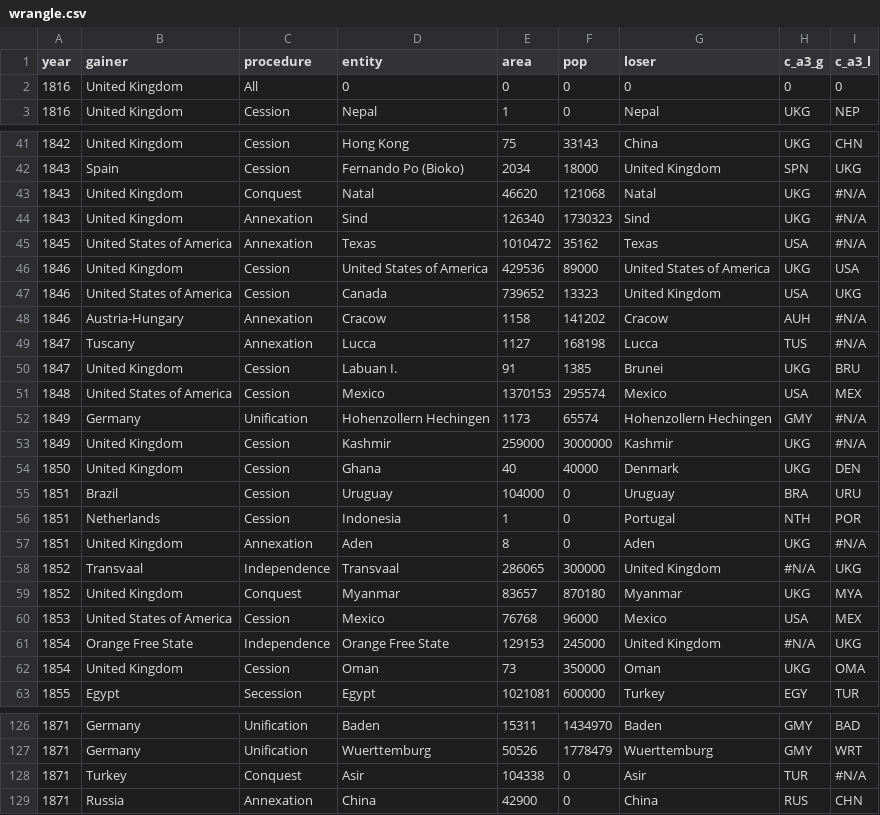
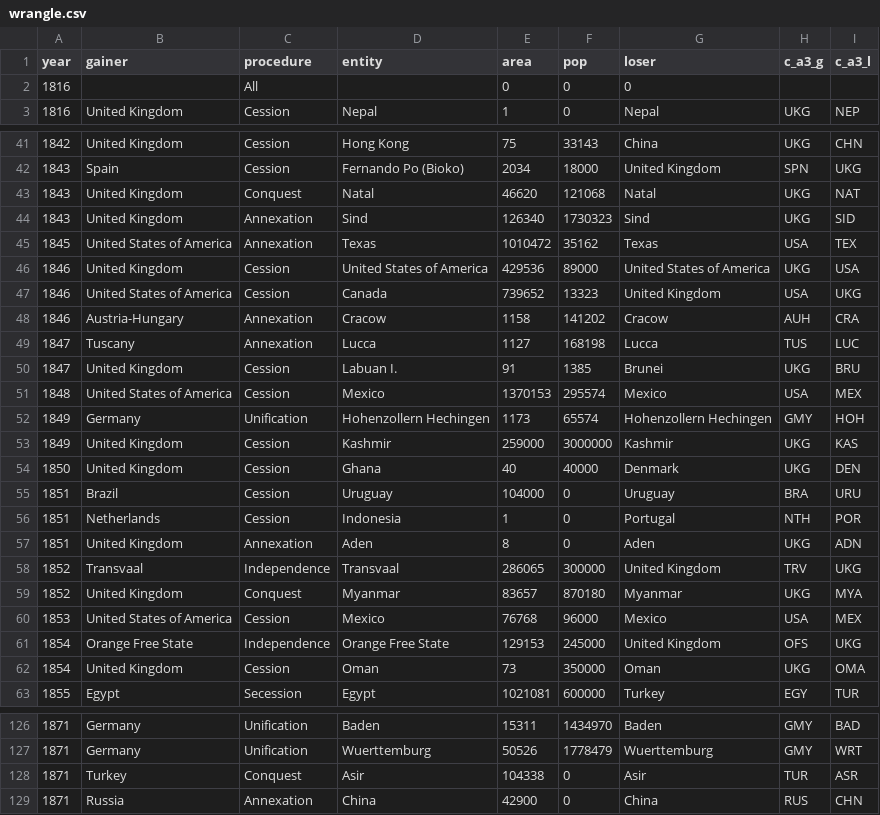
Before and after one commit to dlamaute/A-Brief-History-of-Territorial-Exchange, a CSV file: wrangle.csv, drawn as a sheet; only a part is shown, gaps mark what is left out; the diff covers the shown part only.

```diff
--- a/wrangle.csv
+++ b/wrangle.csv
@@ -1,3 +1,3 @@
 year,gainer,procedure,entity,area,pop,loser,c_a3_g,c_a3_l
-1816,United Kingdom,All,0,0,0,0,0,0
+1816,,All,,0,0,0,,
 1816,United Kingdom,Cession,Nepal,1,0,Nepal,UKG,NEP
@@ -42,13 +42,13 @@ year,gainer,procedure,entity,area,pop,loser,c_a3_g,c_a3_l
 1843,Spain,Cession,Fernando Po (Bioko),2034,18000,United Kingdom,SPN,UKG
-1843,United Kingdom,Conquest,Natal,46620,121068,Natal,UKG,#N/A
-1843,United Kingdom,Annexation,Sind,126340,1730323,Sind,UKG,#N/A
-1845,United States of America,Annexation,Texas,1010472,35162,Texas,USA,#N/A
+1843,United Kingdom,Conquest,Natal,46620,121068,Natal,UKG,NAT
+1843,United Kingdom,Annexation,Sind,126340,1730323,Sind,UKG,SID
+1845,United States of America,Annexation,Texas,1010472,35162,Texas,USA,TEX
 1846,United Kingdom,Cession,United States of America,429536,89000,United States of America,UKG,USA
 1846,United States of America,Cession,Canada,739652,13323,United Kingdom,USA,UKG
-1846,Austria-Hungary,Annexation,Cracow,1158,141202,Cracow,AUH,#N/A
-1847,Tuscany,Annexation,Lucca,1127,168198,Lucca,TUS,#N/A
+1846,Austria-Hungary,Annexation,Cracow,1158,141202,Cracow,AUH,CRA
+1847,Tuscany,Annexation,Lucca,1127,168198,Lucca,TUS,LUC
 1847,United Kingdom,Cession,Labuan I.,91,1385,Brunei,UKG,BRU
 1848,United States of America,Cession,Mexico,1370153,295574,Mexico,USA,MEX
-1849,Germany,Unification,Hohenzollern Hechingen,1173,65574,Hohenzollern Hechingen,GMY,#N/A
-1849,United Kingdom,Cession,Kashmir,259000,3000000,Kashmir,UKG,#N/A
+1849,Germany,Unification,Hohenzollern Hechingen,1173,65574,Hohenzollern Hechingen,GMY,HOH
+1849,United Kingdom,Cession,Kashmir,259000,3000000,Kashmir,UKG,KAS
 1850,United Kingdom,Cession,Ghana,40,40000,Denmark,UKG,DEN
@@ -56,7 +56,7 @@ year,gainer,procedure,entity,area,pop,loser,c_a3_g,c_a3_l
 1851,Netherlands,Cession,Indonesia,1,0,Portugal,NTH,POR
-1851,United Kingdom,Annexation,Aden,8,0,Aden,UKG,#N/A
-1852,Transvaal,Independence,Transvaal,286065,300000,United Kingdom,#N/A,UKG
+1851,United Kingdom,Annexation,Aden,8,0,Aden,UKG,ADN
+1852,Transvaal,Independence,Transvaal,286065,300000,United Kingdom,TRV,UKG
 1852,United Kingdom,Conquest,Myanmar,83657,870180,Myanmar,UKG,MYA
 1853,United States of America,Cession,Mexico,76768,96000,Mexico,USA,MEX
-1854,Orange Free State,Independence,Orange Free State,129153,245000,United Kingdom,#N/A,UKG
+1854,Orange Free State,Independence,Orange Free State,129153,245000,United Kingdom,OFS,UKG
 1854,United Kingdom,Cession,Oman,73,350000,Oman,UKG,OMA
@@ -127,3 +127,3 @@ year,gainer,procedure,entity,area,pop,loser,c_a3_g,c_a3_l
 1871,Germany,Unification,Wuerttemburg,50526,1778479,Wuerttemburg,GMY,WRT
-1871,Turkey,Conquest,Asir,104338,0,Asir,TUR,#N/A
+1871,Turkey,Conquest,Asir,104338,0,Asir,TUR,ASR
 1871,Russia,Annexation,China,42900,0,China,RUS,CHN
```
Also changed, not shown: 31 edited cells elsewhere in this file, world_country_names.csv.
